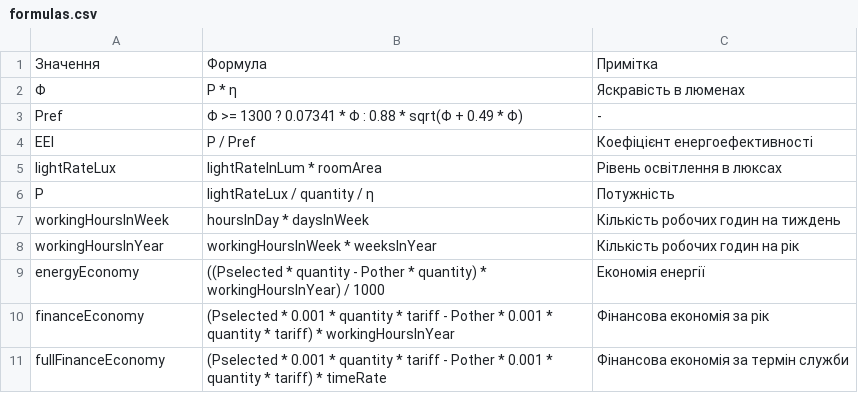
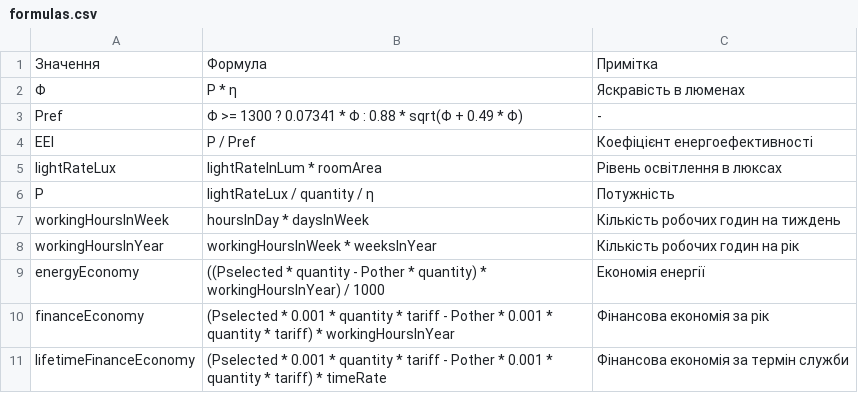
Before and after one commit to BulbProject/bulb-project-api, a CSV file: calculation-data/31500000-1/formulas.csv, drawn as a sheet.

Commit message:
refactor: Rename economy mark

```diff
--- a/calculation-data/31500000-1/formulas.csv
+++ b/calculation-data/31500000-1/formulas.csv
@@ -10,2 +10,2 @@ energyEconomy,((Pselected * quantity - Pother * quantity) * workingHoursInYear)
 financeEconomy,(Pselected * 0.001 * quantity * tariff - Pother * 0.001 * quantity * tariff) * workingHoursInYear,Фінансова економія за рік
-fullFinanceEconomy,(Pselected * 0.001 * quantity * tariff - Pother * 0.001 * quantity * tariff) * timeRate,Фінансова економія за термін служби
+lifetimeFinanceEconomy,(Pselected * 0.001 * quantity * tariff - Pother * 0.001 * quantity * tariff) * timeRate,Фінансова економія за термін служби
```
Also changed, not shown: 1 other file.
